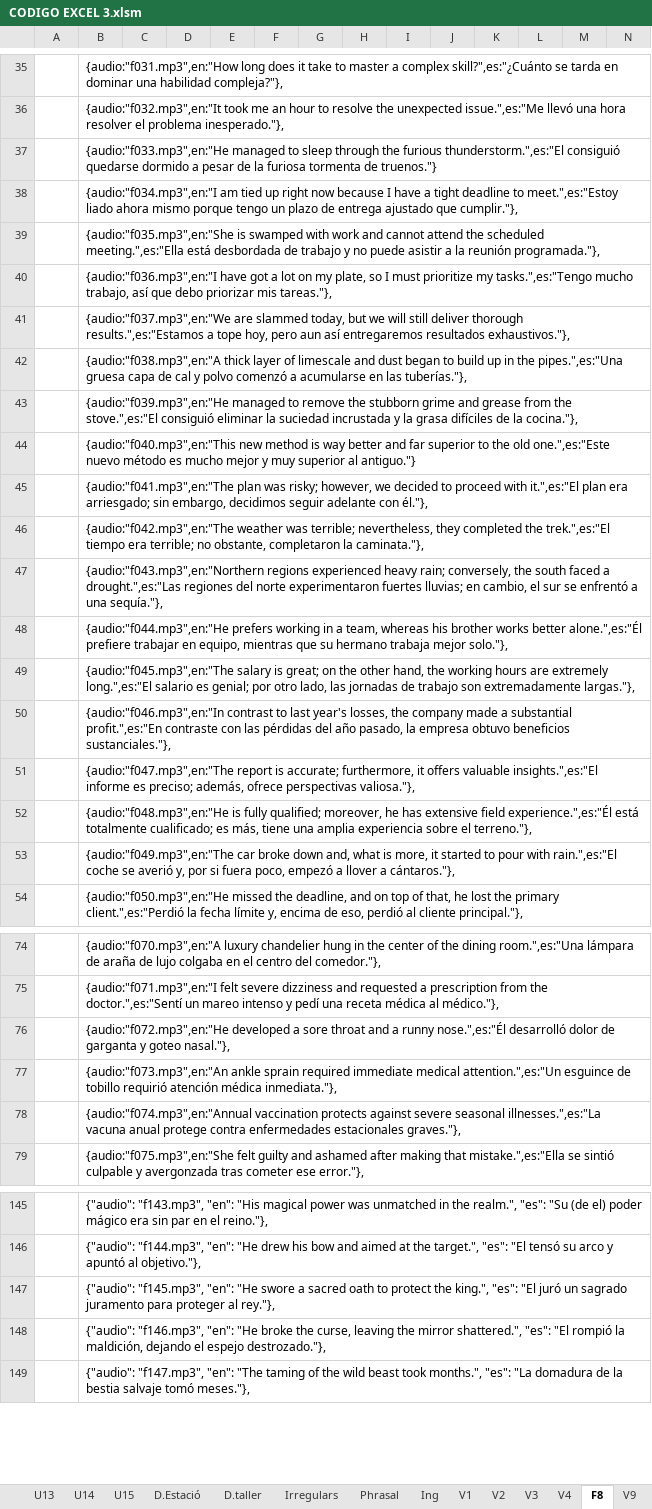
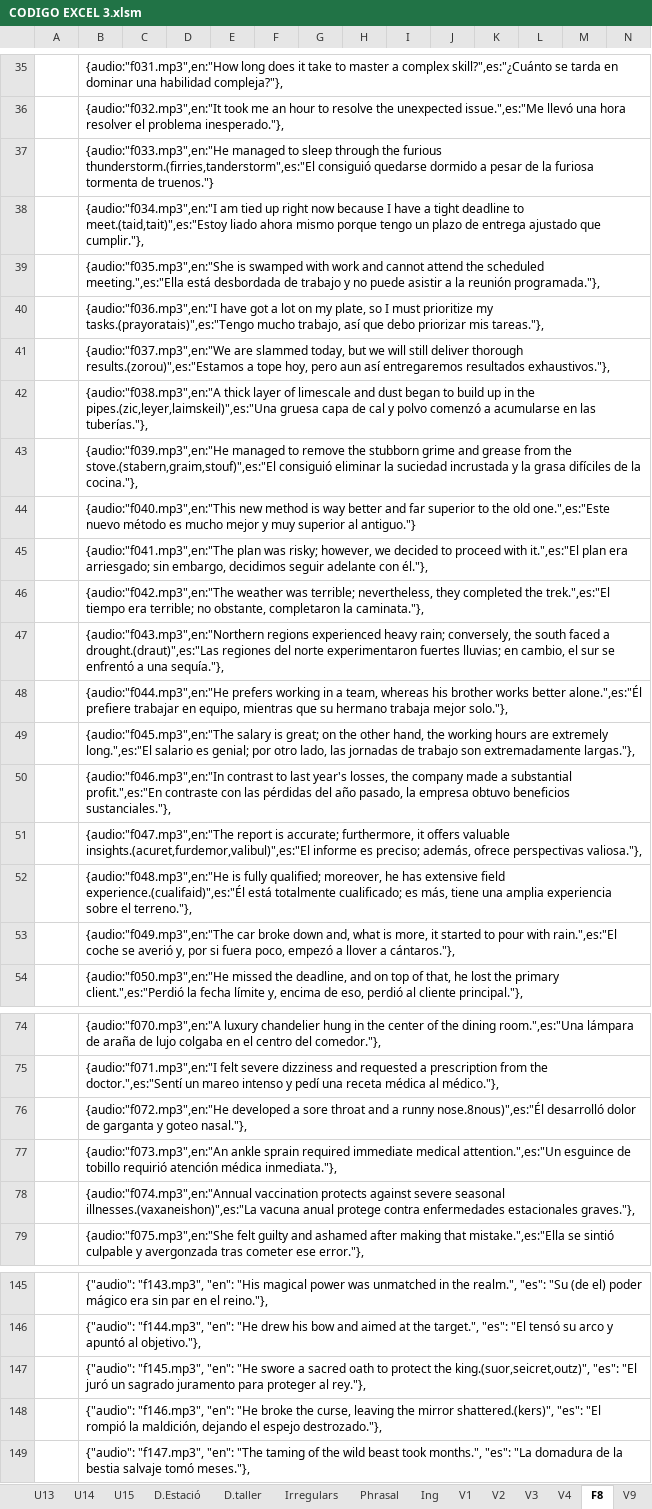
Before and after one commit to gretaclase2026/main, an Excel workbook: CODIGO EXCEL 3.xlsm, sheet F8, drawn as a sheet; only a part is shown, gaps mark what is left out; values as stored, in another font and other column widths than the file's, no borders; the diff covers the shown part only; the diff names each change by its address in the sheet, - before the commit and + after, or states it on an @@ line.

```diff
--- a/CODIGO EXCEL 3.xlsm (sheet F8)
+++ b/CODIGO EXCEL 3.xlsm (sheet F8)
-B37: …the furious thunderstorm.",es:"El consiguió quedarse…
+B37: …the furious thunderstorm.(firries,tanderstorm",es:"El consiguió quedarse…
-B38: …deadline to meet.",es:"Estoy liado ahora…
+B38: …deadline to meet.(taid,tait)",es:"Estoy liado ahora…
-B40: …prioritize my tasks.",es:"Tengo mucho trabajo,…
+B40: …prioritize my tasks.(prayoratais)",es:"Tengo mucho trabajo,…
-B41: …deliver thorough results.",es:"Estamos a tope…
+B41: …deliver thorough results.(zorou)",es:"Estamos a tope…
-B42: …in the pipes.",es:"Una gruesa capa…
+B42: …in the pipes.(zic,leyer,laimskeil)",es:"Una gruesa capa…
-B43: …from the stove.",es:"El consiguió eliminar…
+B43: …from the stove.(stabern,graim,stouf)",es:"El consiguió eliminar…
-B47: …faced a drought.",es:"Las regiones del…
+B47: …faced a drought.(draut)",es:"Las regiones del…
-B51: …offers valuable insights.",es:"El informe es…
+B51: …offers valuable insights.(acuret,furdemor,valibul)",es:"El informe es…
-B52: …extensive field experience.",es:"Él está totalmente…
+B52: …extensive field experience.(cualifaid)",es:"Él está totalmente…
-B76: …a runny nose.",es:"Él desarrolló dolor…
+B76: …a runny nose.8nous)",es:"Él desarrolló dolor…
-B78: …severe seasonal illnesses.",es:"La vacuna anual…
+B78: …severe seasonal illnesses.(vaxaneishon)",es:"La vacuna anual…
-B147: …protect the king.", "es": "El…
+B147: …protect the king.(suor,seicret,outz)", "es": "El…
-B148: …the mirror shattered.", "es": "El…
+B148: …the mirror shattered.(kers)", "es": "El…
```
Also changed, not shown: 5 edited cells elsewhere in this sheet, 1 other file.
